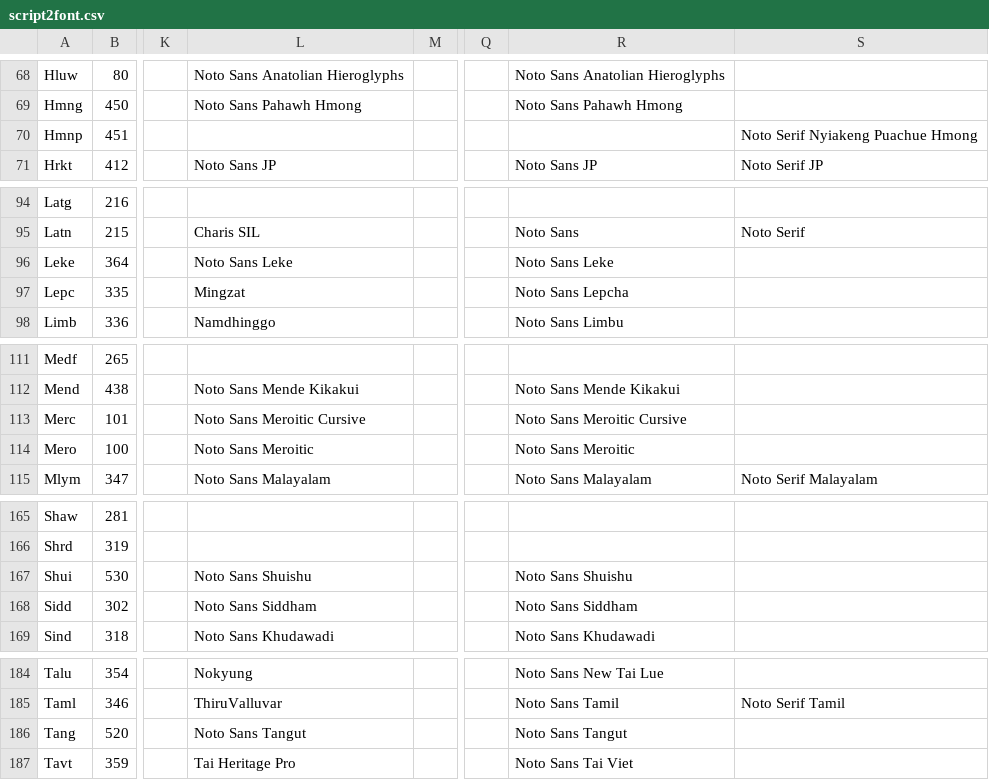
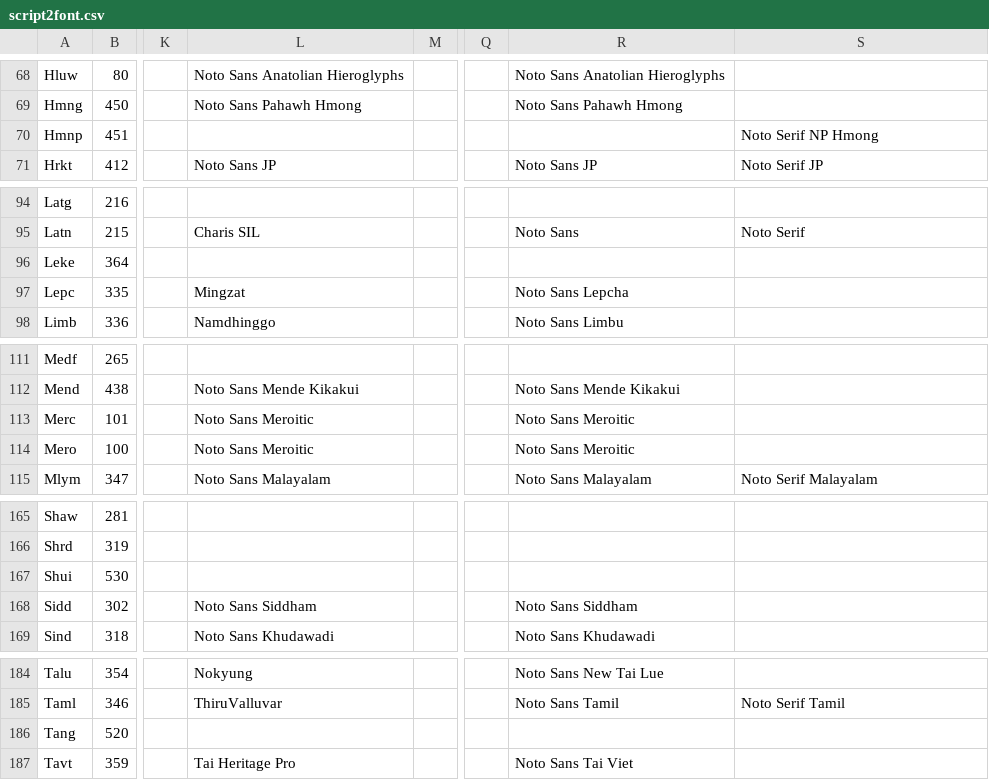
Before and after one commit to silnrsi/langfontfinder, a CSV file: data/script2font.csv, drawn as a sheet; only a part is shown, gaps mark what is left out; the diff covers the shown part only; the diff names each change by its address in the sheet, - before the commit and + after, or states it on an @@ line.

Commit message:
update font info to exclude fonts that don't exist

```diff
--- a/data/script2font.csv
+++ b/data/script2font.csv
-S70: Noto Serif Nyiakeng Puachue Hmong
+S70: Noto Serif NP Hmong
-L96: Noto Sans Leke
+L96: (empty)
-R96: Noto Sans Leke
+R96: (empty)
-L113: Noto Sans Meroitic Cursive
+L113: Noto Sans Meroitic
-R113: Noto Sans Meroitic Cursive
+R113: Noto Sans Meroitic
-L167: Noto Sans Shuishu
+L167: (empty)
-R167: Noto Sans Shuishu
+R167: (empty)
-L186: Noto Sans Tangut
+L186: (empty)
-R186: Noto Sans Tangut
+R186: (empty)
```
Also changed, not shown: 1 edited cell elsewhere in this file.
